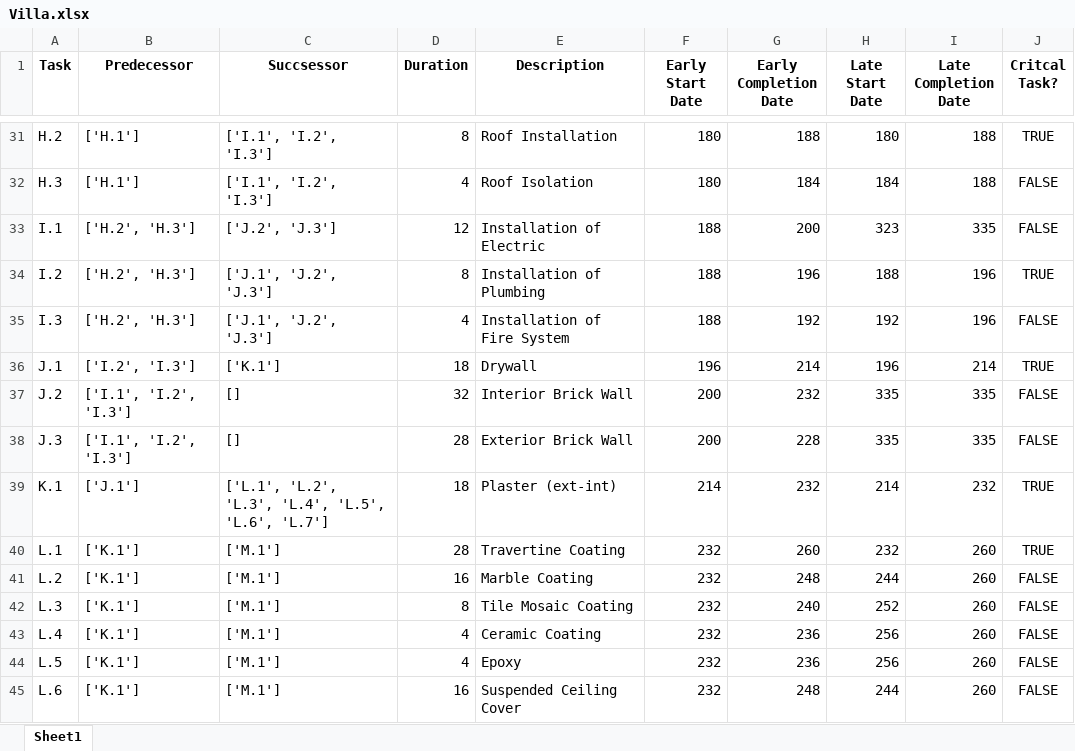
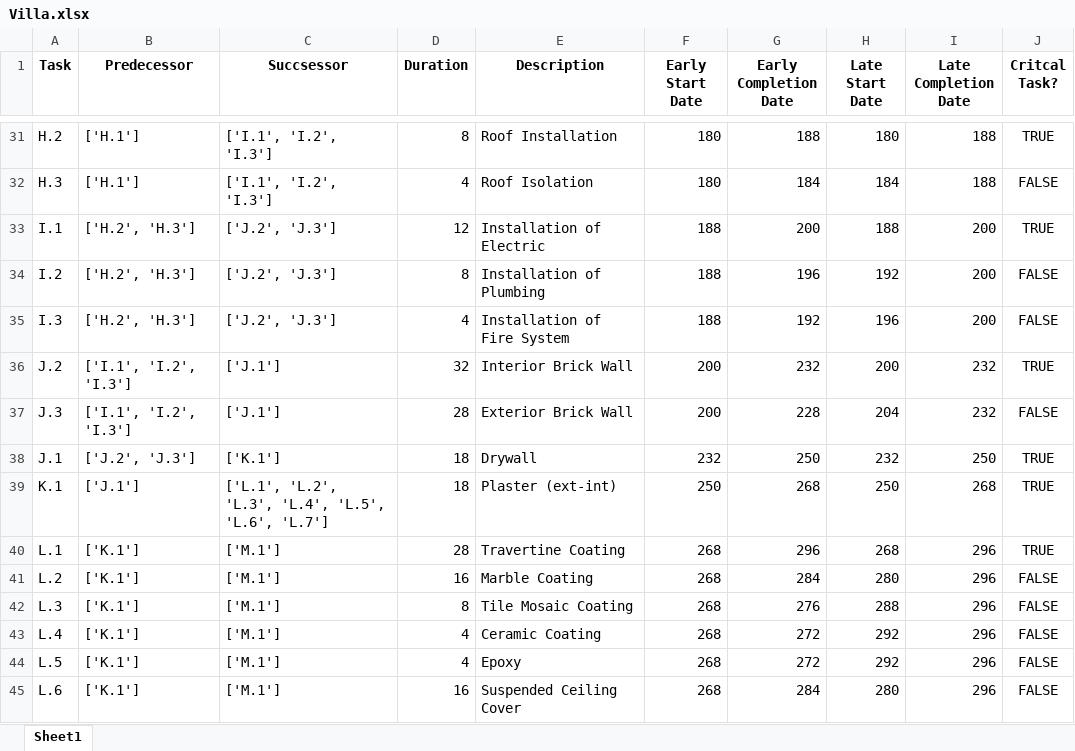
Before and after one commit to vegardhatleli/Construction_Project, an Excel workbook: Villa.xlsx, sheet Sheet1, drawn as a sheet; only a part is shown, gaps mark what is left out; values as stored, in another font and other column widths than the file's, no borders; removed rows and columns are numbered as before the commit, all else as after; the diff covers the shown part only; the diff names each change by its address in the sheet, - before the commit and + after, or states it on an @@ line.

Commit message:
added results for e,s and l duration

```diff
--- a/Villa.xlsx (sheet Sheet1)
+++ b/Villa.xlsx (sheet Sheet1)
-H33 (Late Start Date): 323
+H33 (Late Start Date): 188
-I33 (Late Completion Date): 335
+I33 (Late Completion Date): 200
-J33 (Critcal Task?): FALSE
+J33 (Critcal Task?): TRUE
-C34:C35 (Succsessor): ['J.1', 'J.2', 'J.3']
+C34:C35 (Succsessor): ['J.2', 'J.3']
-H34 (Late Start Date): 188
+H34 (Late Start Date): 192
-I34:I35 (Late Completion Date): 196
+I34:I35 (Late Completion Date): 200
-J34 (Critcal Task?): TRUE
+J34 (Critcal Task?): FALSE
-H35 (Late Start Date): 192
+H35 (Late Start Date): 196
-row 36: J.1 | ['I.2', 'I.3'] | ['K.1'] | 18 | Drywall | 196 | 214 | 196 | 214 | TRUE
-C36:C37 (Succsessor): []
+C36:C37 (Succsessor): ['J.1']
-H36 (Late Start Date): 335
+H36 (Late Start Date): 200
-I36:I37 (Late Completion Date): 335
+I36:I37 (Late Completion Date): 232
-J36 (Critcal Task?): FALSE
+J36 (Critcal Task?): TRUE
-H37 (Late Start Date): 335
+H37 (Late Start Date): 204
+row 38: J.1 | ['J.2', 'J.3'] | ['K.1'] | 18 | Drywall | 232 | 250 | 232 | 250 | TRUE
-F39 (Early Start Date): 214
+F39 (Early Start Date): 250
-G39 (Early Completion Date): 232
+G39 (Early Completion Date): 268
-H39 (Late Start Date): 214
+H39 (Late Start Date): 250
-I39 (Late Completion Date): 232
+I39 (Late Completion Date): 268
-F40:F45 (Early Start Date): 232
+F40:F45 (Early Start Date): 268
-G40 (Early Completion Date): 260
+G40 (Early Completion Date): 296
-H40 (Late Start Date): 232
+H40 (Late Start Date): 268
-I40:I45 (Late Completion Date): 260
+I40:I45 (Late Completion Date): 296
-G41 (Early Completion Date): 248
+G41 (Early Completion Date): 284
-H41 (Late Start Date): 244
+H41 (Late Start Date): 280
-G42 (Early Completion Date): 240
+G42 (Early Completion Date): 276
-H42 (Late Start Date): 252
+H42 (Late Start Date): 288
-G43:G44 (Early Completion Date): 236
+G43:G44 (Early Completion Date): 272
-H43:H44 (Late Start Date): 256
+H43:H44 (Late Start Date): 292
-G45 (Early Completion Date): 248
+G45 (Early Completion Date): 284
-H45 (Late Start Date): 244
+H45 (Late Start Date): 280
```
Also changed, not shown: 76 edited cells elsewhere in this sheet, Warehouse.xlsx, 7 other files.
